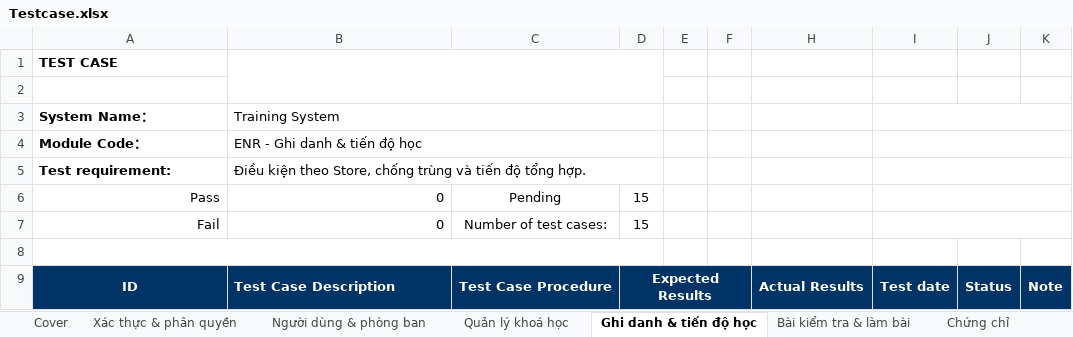
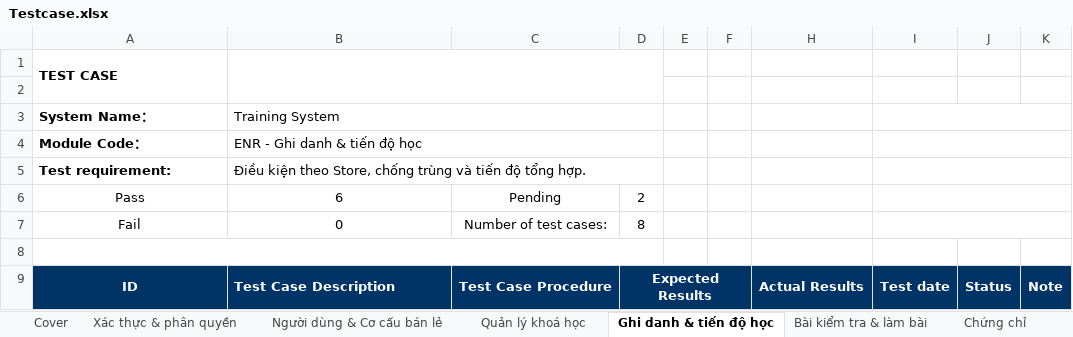
Before and after one commit to thaihung05/Training_system_project, an Excel workbook: Testcase.xlsx, sheet Ghi danh & tiến độ học, drawn as a sheet; only a part is shown; values as stored, in another font and other column widths than the file's, no borders; the diff covers the shown part only; the diff names each change by its address in the sheet, - before the commit and + after, or states it on an @@ line.

Commit message:
Sửa các lỗi phát hiện qua kiểm thử: token, z-index, điểm đạt, chặn diễn đàn chưa ghi danh

```diff
--- a/Testcase.xlsx (sheet Ghi danh & tiến độ học)
+++ b/Testcase.xlsx (sheet Ghi danh & tiến độ học)
-sheet tab: Người dùng & phòng ban
+sheet tab: Người dùng & Cơ cấu bán lẻ
+A1:A2 merged
-A6:B7 alignment: right
+A6:B7 alignment: center
-B6: 0
+B6: 6
-D6: 15
+D6: 2
-D7: 15
+D7: 8
-E9:F9 fill: #003366
+E9:F9 fill: none
```
Also changed, not shown: 8 removed rows, 49 edited cells and cell formats elsewhere in this sheet, sheet Bài kiểm tra & làm bài, sheet Quản lý khoá học, sheet Người dùng & Cơ cấu bán lẻ, sheet Xác thực & phân quyền, sheet Chứng chỉ, sheet Diễn đàn khoá học, 5 more sheets, formulas that keep their value, 5 other files.
